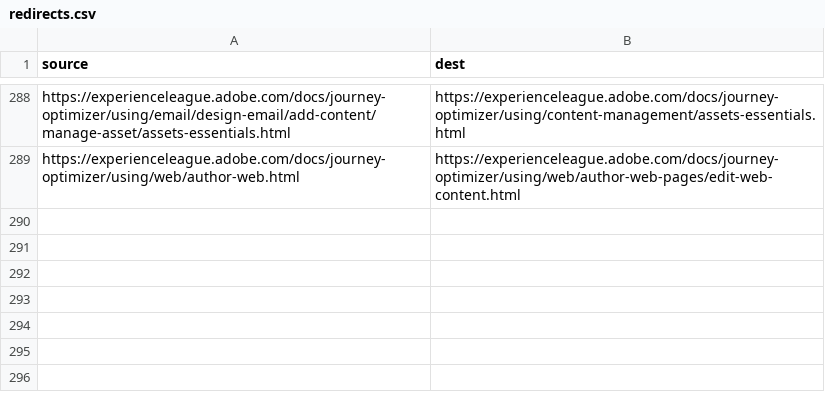
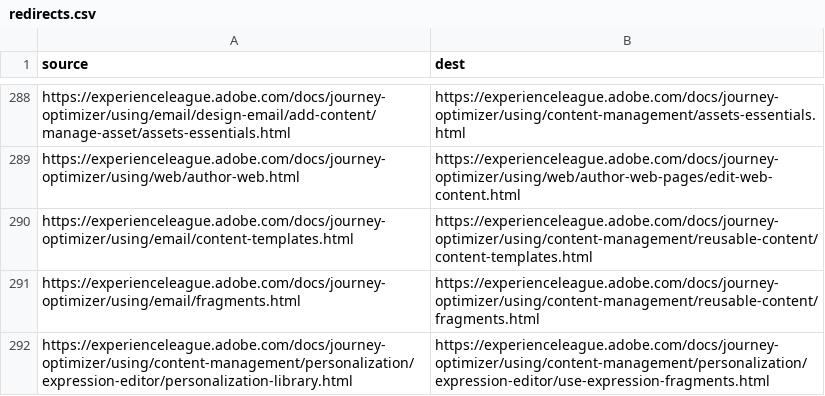
Before and after one commit to mohitpai/journey-optimizer.en, a CSV file: redirects.csv, drawn as a sheet; only a part is shown, gaps mark what is left out.

Commit message:
Expression fragments (#1437)
* Update TOC.md

* fragments and templates small reorg

* fragment updates

* expression fragments updates

* fragments updates

* fragments updates

* Update fragments.md

* fragments updates

* small fixes

* Update fragments.md

* Update fragments.md

* Update fragments.md

* link fixes

* fragments broken links + videos

* more link fixes

* Update fragments.md

expression fragments not available for Web chan

* Update fragments.md

```diff
--- a/redirects.csv
+++ b/redirects.csv
@@ -289 +289,4 @@ https://experienceleague.adobe.com/docs/journey-optimizer/using/email/design-ema
 https://experienceleague.adobe.com/docs/journey-optimizer/using/web/author-web.html,https://experienceleague.adobe.com/docs/journey-optimizer/using/web/author-web-pages/edit-web-content.html
+https://experienceleague.adobe.com/docs/journey-optimizer/using/email/content-templates.html,https://experienceleague.adobe.com/docs/journey-optimizer/using/content-management/reusable-content/content-templates.html
+https://experienceleague.adobe.com/docs/journey-optimizer/using/email/fragments.html,https://experienceleague.adobe.com/docs/journey-optimizer/using/content-management/reusable-content/fragments.html
+https://experienceleague.adobe.com/docs/journey-optimizer/using/content-management/personalization/expression-editor/personalization-library.html,https://experienceleague.adobe.com/docs/journey-optimizer/using/content-management/personalization/expression-editor/use-expression-fragments.html
```
Also changed, not shown: 45 other files.
